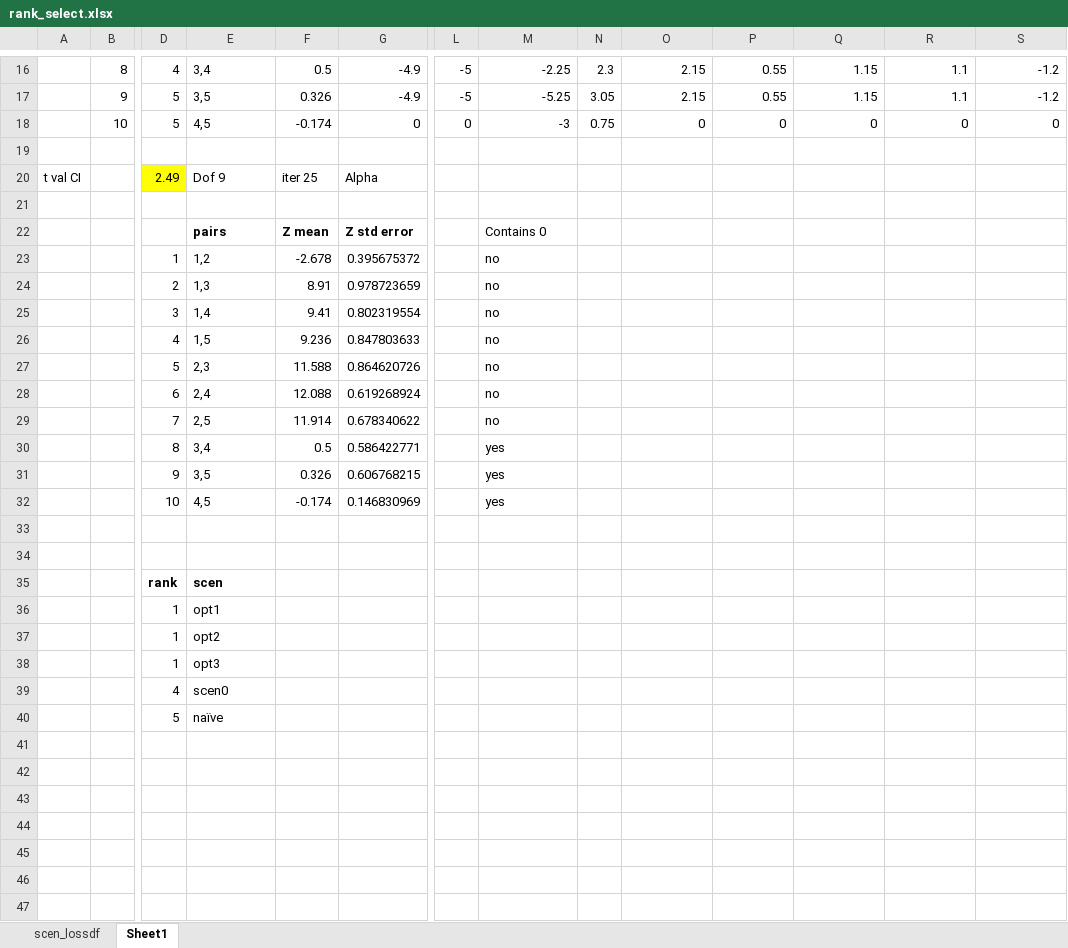
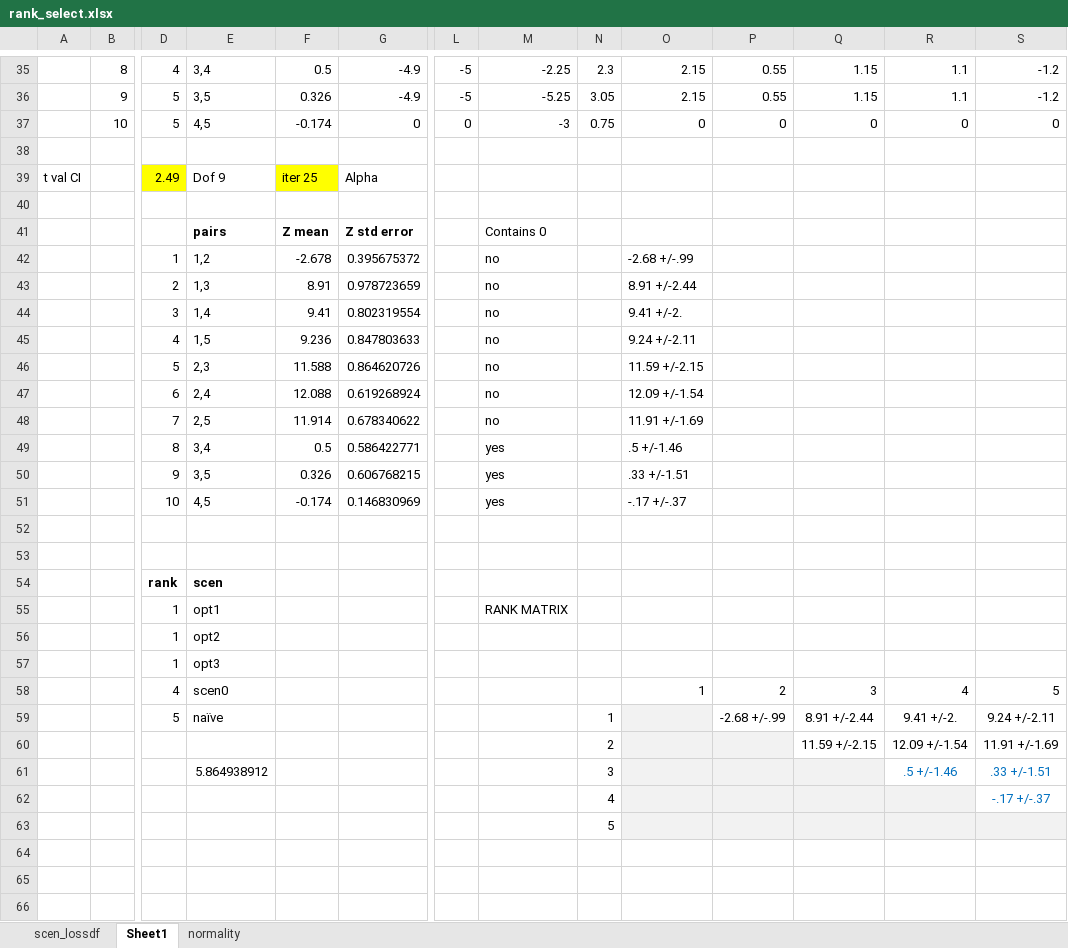
Before and after one commit to gklabs/capitalbikeshare, an Excel workbook: rank_select.xlsx, sheet Sheet1, drawn as a sheet; only a part is shown, gaps mark what is left out; values as stored, in another font and other column widths than the file's, no borders; addresses are those after the commit; rows hold the shown columns only; the diff covers the shown part only; the diff names each change by its address in the sheet, - before the commit and + after, or states it on an @@ line.

```diff
--- a/rank_select.xlsx (sheet Sheet1)
+++ b/rank_select.xlsx (sheet Sheet1)
+sheet tab: normality
-F39 fill: none
+F39 fill: #FFFF00
-O42: (empty)
+O42: -2.68 +/-.99
-O43: (empty)
+O43: 8.91 +/-2.44
-O44: (empty)
+O44: 9.41 +/-2.
-O45: (empty)
+O45: 9.24 +/-2.11
-O46: (empty)
+O46: 11.59 +/-2.15
-O47: (empty)
+O47: 12.09 +/-1.54
-O48: (empty)
+O48: 11.91 +/-1.69
-O49: (empty)
+O49: .5 +/-1.46
-O50: (empty)
+O50: .33 +/-1.51
-O51: (empty)
+O51: -.17 +/-.37
-M55: (empty)
+M55: RANK MATRIX
+row 58:  |  | 4 | scen0 |  |  |  |  |  | 1 | 2 | 3 | 4 | 5
+row 59:  |  | 5 | naïve |  |  |  |  | 1 |  | -2.68 +/-.99 | 8.91 +/-2.44 | 9.41 +/-2. | 9.24 +/-2.11
+row 60:  |  |  |  |  |  |  |  | 2 |  |  | 11.59 +/-2.15 | 12.09 +/-1.54 | 11.91 +/-1.69
+row 61:  |  |  | 5.864938912 |  |  |  |  | 3 |  |  |  | .5 +/-1.46 | .33 +/-1.51
+row 62:  |  |  |  |  |  |  |  | 4 |  |  |  |  | -.17 +/-.37
+row 63:  |  |  |  |  |  |  |  | 5
-row 64:  |  | 4 | scen0
+row 64: (empty)
-row 65:  |  | 5 | naïve
+row 65: (empty)
+row 66: (empty)
```
Also changed, not shown: 32 added rows elsewhere in this sheet, formulas that keep their value, hidden cells, newnodedistros.xlsx, 2 other files.
